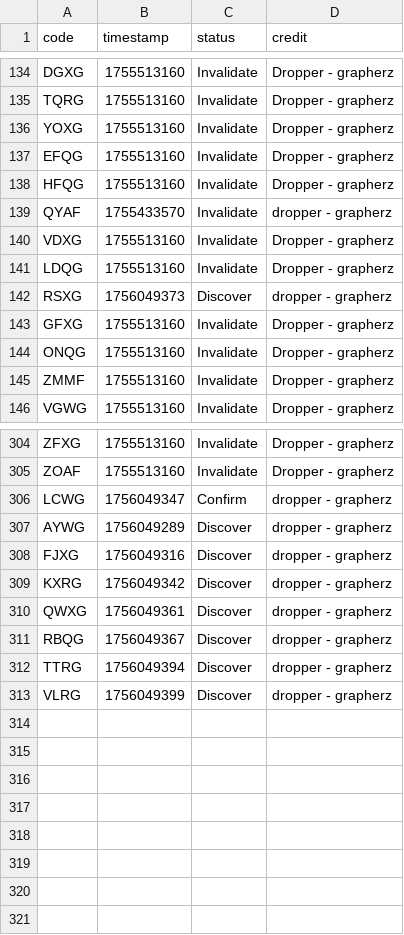
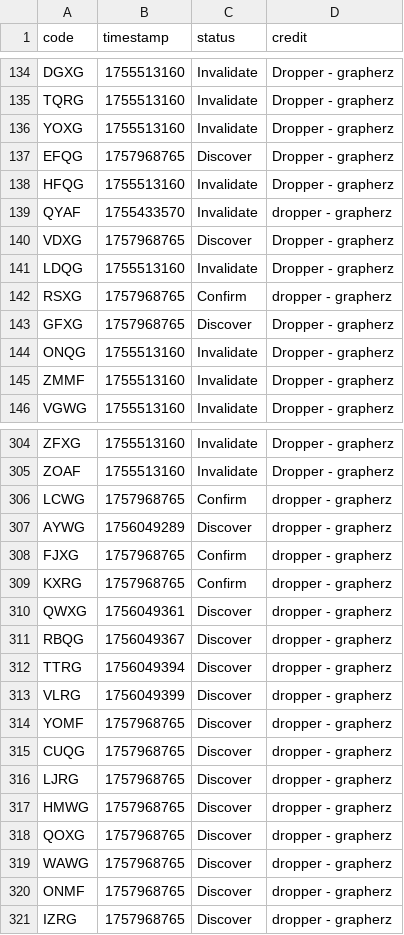
Before and after one commit to Sparxist/Lobbies, a CSV file: filestore/na.csv, drawn as a sheet; only a part is shown, gaps mark what is left out; the diff covers the shown part only.

Commit message:
Update na.csv

```diff
--- a/filestore/na.csv
+++ b/filestore/na.csv
@@ -136,9 +136,9 @@ TQRG,1755513160,Invalidate,Dropper - grapherz
 YOXG,1755513160,Invalidate,Dropper - grapherz
-EFQG,1755513160,Invalidate,Dropper - grapherz
+EFQG,1757968765,Discover,Dropper - grapherz
 HFQG,1755513160,Invalidate,Dropper - grapherz
 QYAF,1755433570,Invalidate,dropper - grapherz
-VDXG,1755513160,Invalidate,Dropper - grapherz
+VDXG,1757968765,Discover,Dropper - grapherz
 LDQG,1755513160,Invalidate,Dropper - grapherz
-RSXG,1756049373,Discover,dropper - grapherz
-GFXG,1755513160,Invalidate,Dropper - grapherz
+RSXG,1757968765,Confirm,dropper - grapherz
+GFXG,1757968765,Discover,Dropper - grapherz
 ONQG,1755513160,Invalidate,Dropper - grapherz
@@ -305,6 +305,6 @@ ZFXG,1755513160,Invalidate,Dropper - grapherz
 ZOAF,1755513160,Invalidate,Dropper - grapherz
-LCWG,1756049347,Confirm,dropper - grapherz
+LCWG,1757968765,Confirm,dropper - grapherz
 AYWG,1756049289,Discover,dropper - grapherz
-FJXG,1756049316,Discover,dropper - grapherz
-KXRG,1756049342,Discover,dropper - grapherz
+FJXG,1757968765,Confirm,dropper - grapherz
+KXRG,1757968765,Confirm,dropper - grapherz
 QWXG,1756049361,Discover,dropper - grapherz
@@ -313 +313,9 @@ TTRG,1756049394,Discover,dropper - grapherz
 VLRG,1756049399,Discover,dropper - grapherz
+YOMF,1757968765,Discover,dropper - grapherz
+CUQG,1757968765,Discover,dropper - grapherz
+LJRG,1757968765,Discover,dropper - grapherz
+HMWG,1757968765,Discover,dropper - grapherz
+QOXG,1757968765,Discover,dropper - grapherz
+WAWG,1757968765,Discover,dropper - grapherz
+ONMF,1757968765,Discover,dropper - grapherz
+IZRG,1757968765,Discover,dropper - grapherz
```
Also changed, not shown: 91 edited cells elsewhere in this file.
